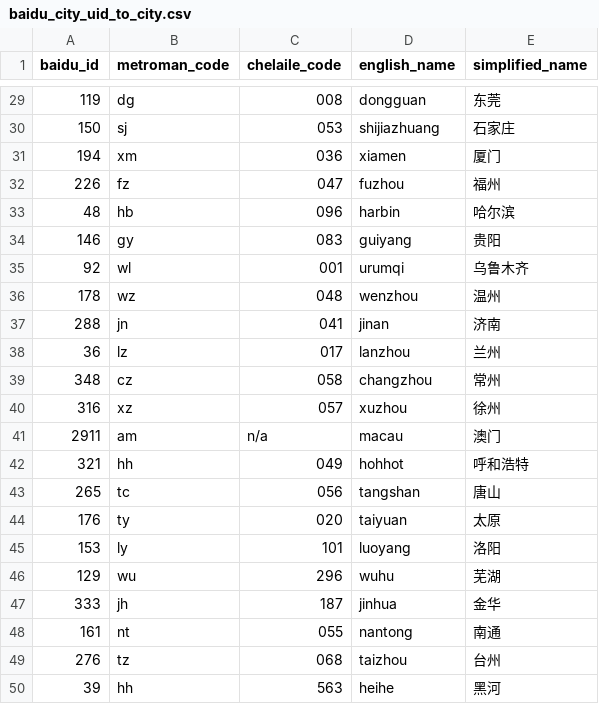
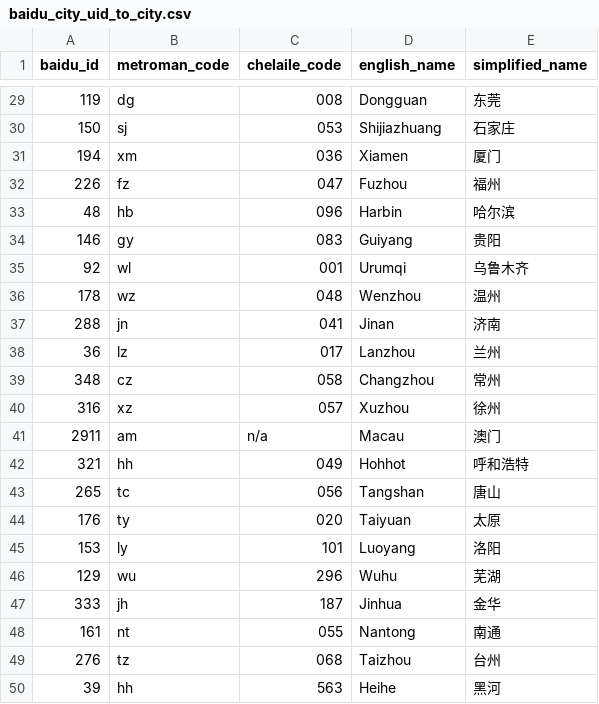
Before and after one commit to TheGreatRambler/china_gtfs, a CSV file: baidu_city_uid_to_city.csv, drawn as a sheet; only a part is shown, gaps mark what is left out; the diff covers the shown part only.

```diff
--- a/baidu_city_uid_to_city.csv
+++ b/baidu_city_uid_to_city.csv
@@ -29,22 +29,22 @@ baidu_id,metroman_code,chelaile_code,english_name,simplified_name
-119,dg,008,dongguan,东莞
-150,sj,053,shijiazhuang,石家庄
-194,xm,036,xiamen,厦门
-226,fz,047,fuzhou,福州
-48,hb,096,harbin,哈尔滨
-146,gy,083,guiyang,贵阳
-92,wl,001,urumqi,乌鲁木齐
-178,wz,048,wenzhou,温州
-288,jn,041,jinan,济南
-36,lz,017,lanzhou,兰州
-348,cz,058,changzhou,常州
-316,xz,057,xuzhou,徐州
-2911,am,n/a,macau,澳门
-321,hh,049,hohhot,呼和浩特
-265,tc,056,tangshan,唐山
-176,ty,020,taiyuan,太原
-153,ly,101,luoyang,洛阳
-129,wu,296,wuhu,芜湖
-333,jh,187,jinhua,金华
-161,nt,055,nantong,南通
-276,tz,068,taizhou,台州
-39,hh,563,heihe,黑河
+119,dg,008,Dongguan,东莞
+150,sj,053,Shijiazhuang,石家庄
+194,xm,036,Xiamen,厦门
+226,fz,047,Fuzhou,福州
+48,hb,096,Harbin,哈尔滨
+146,gy,083,Guiyang,贵阳
+92,wl,001,Urumqi,乌鲁木齐
+178,wz,048,Wenzhou,温州
+288,jn,041,Jinan,济南
+36,lz,017,Lanzhou,兰州
+348,cz,058,Changzhou,常州
+316,xz,057,Xuzhou,徐州
+2911,am,n/a,Macau,澳门
+321,hh,049,Hohhot,呼和浩特
+265,tc,056,Tangshan,唐山
+176,ty,020,Taiyuan,太原
+153,ly,101,Luoyang,洛阳
+129,wu,296,Wuhu,芜湖
+333,jh,187,Jinhua,金华
+161,nt,055,Nantong,南通
+276,tz,068,Taizhou,台州
+39,hh,563,Heihe,黑河
```
Also changed, not shown: 27 edited cells elsewhere in this file, 7 other files.
